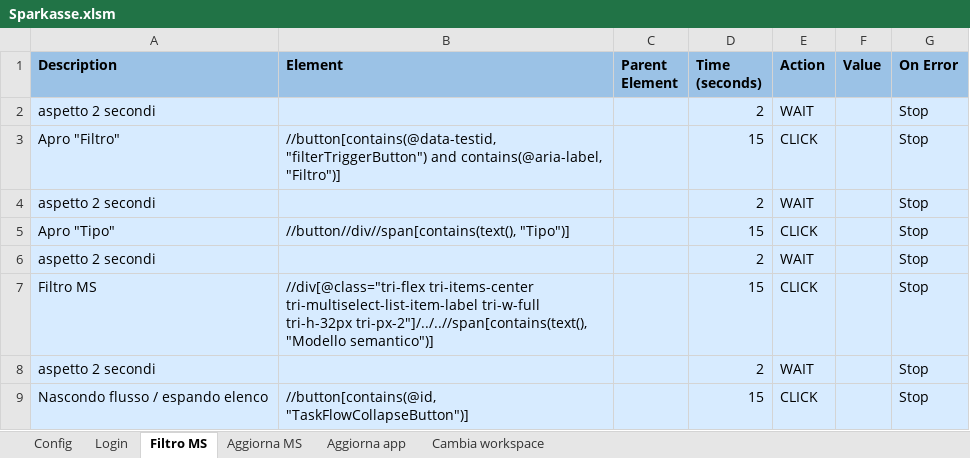
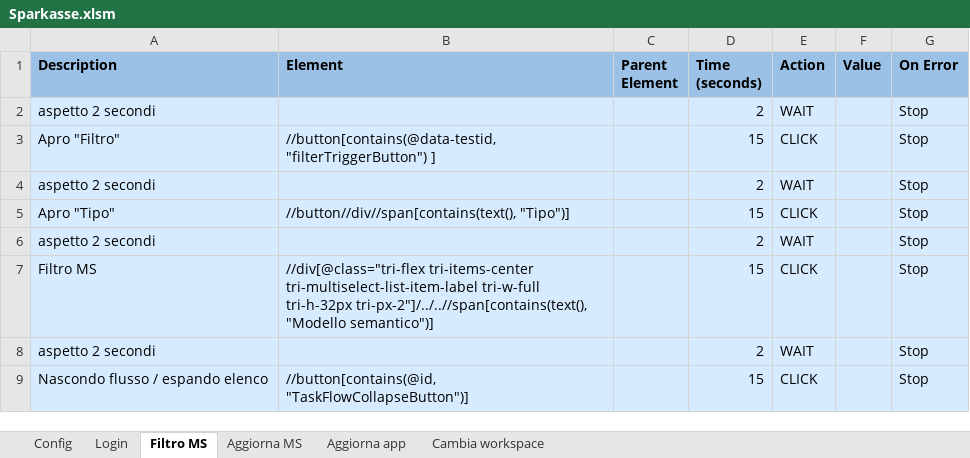
Before and after one commit to Lordowl/synapse-data-platform, an Excel workbook: sdp-api/scripts/config_data/Sparkasse.xlsm, sheet Filtro MS, drawn as a sheet; values as stored, in another font and other column widths than the file's, no borders; the diff names each change by its address in the sheet, - before the commit and + after, or states it on an @@ line.

```diff
--- a/sdp-api/scripts/config_data/Sparkasse.xlsm (sheet Filtro MS)
+++ b/sdp-api/scripts/config_data/Sparkasse.xlsm (sheet Filtro MS)
-B3 (Element): //button[contains(@data-testid, "filterTriggerButton") and contains(@aria-label, "Filtro")]
+B3 (Element): //button[contains(@data-testid, "filterTriggerButton") ]
```
Also changed, not shown: sheet Config, 1 other file.
